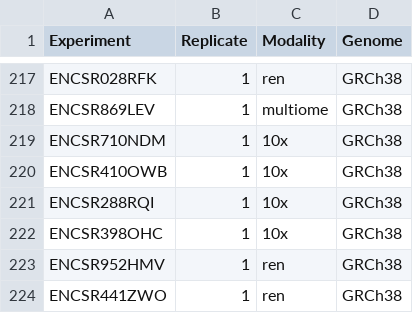
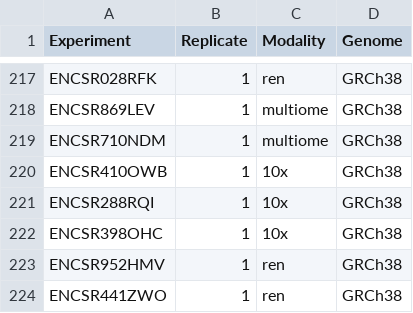
Before and after one commit to kundajelab/ENCODE_scatac, a TSV file: config/samples.tsv, drawn as a sheet; only a part is shown, gaps mark what is left out.

```diff
--- a/config/samples.tsv
+++ b/config/samples.tsv
@@ -218,3 +218,3 @@ ENCSR028RFK	1	ren	GRCh38
 ENCSR869LEV	1	multiome	GRCh38
-ENCSR710NDM	1	10x	GRCh38
+ENCSR710NDM	1	multiome	GRCh38
 ENCSR410OWB	1	10x	GRCh38
```
Also changed, not shown: 1 other file.
